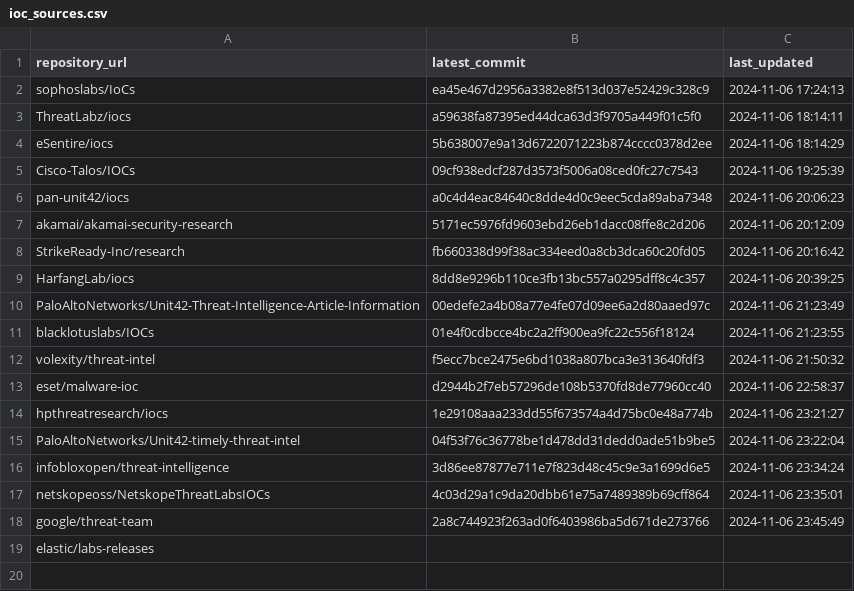
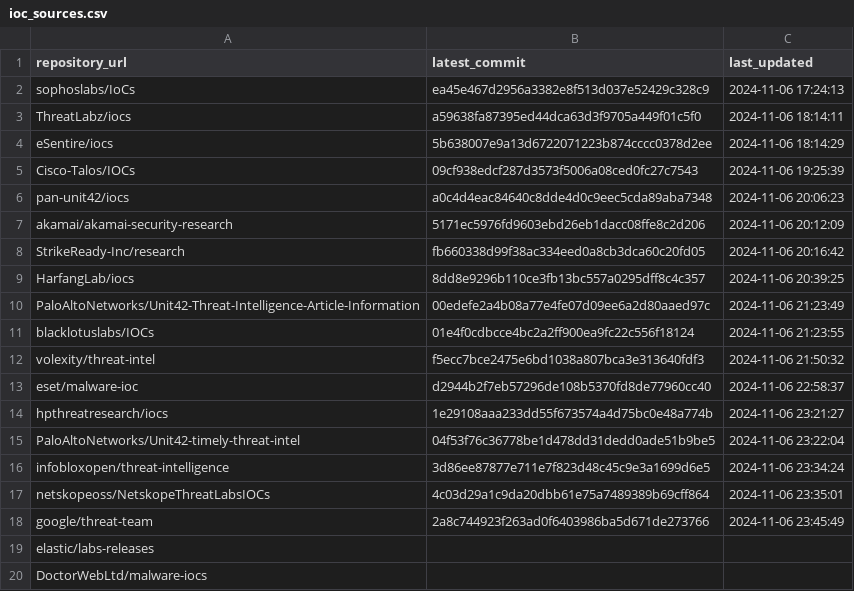
Before and after one commit to sudesh0sudesh/GithubIOC_Collector, a CSV file: ioc_sources.csv, drawn as a sheet.

Commit message:
Update ioc_sources.csv

```diff
--- a/ioc_sources.csv
+++ b/ioc_sources.csv
@@ -19 +19,2 @@ google/threat-team,2a8c744923f263ad0f6403986ba5d671de273766,2024-11-06 23:45:49
 elastic/labs-releases,,
+DoctorWebLtd/malware-iocs,,
```
